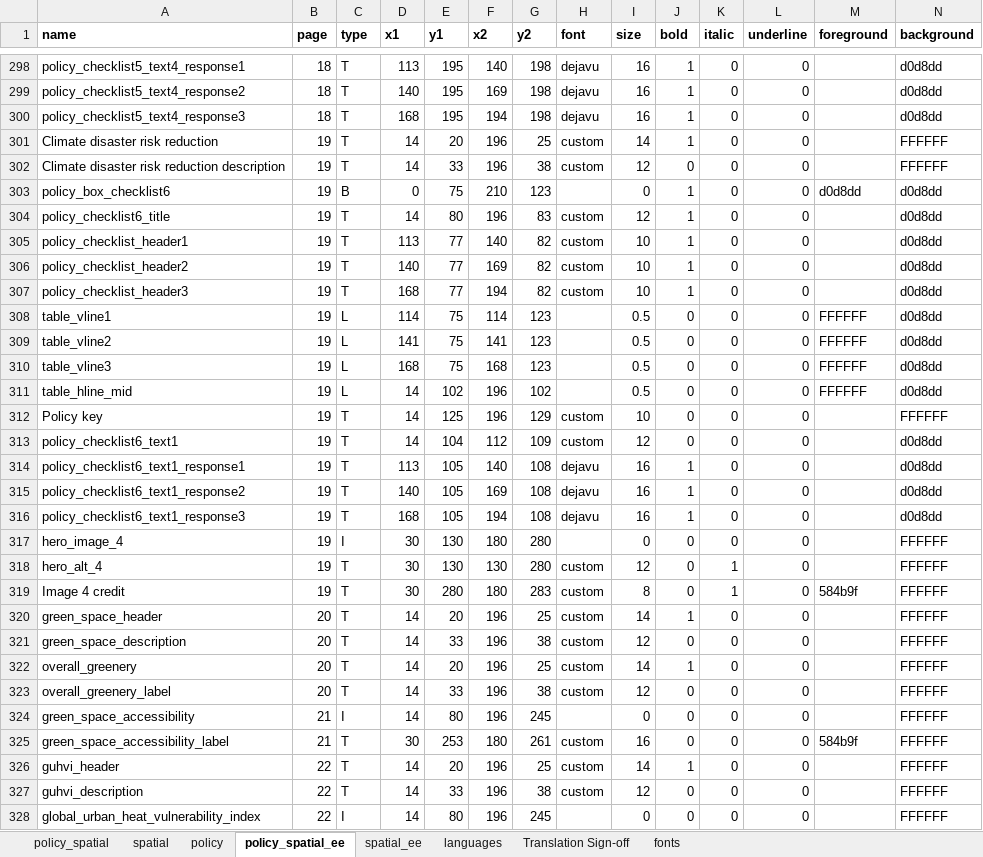
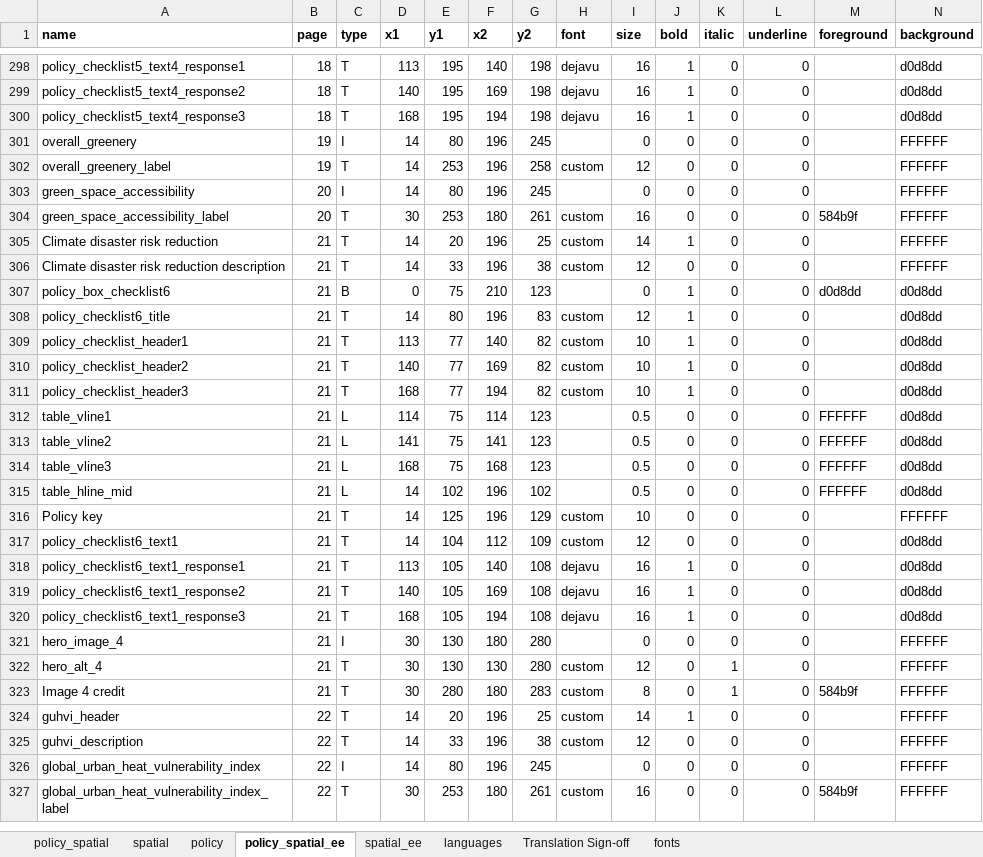
Before and after one commit to healthysustainablecities/global-indicators, an Excel workbook: process/configuration/templates/_report_configuration.xlsx, sheet policy_spatial_ee, drawn as a sheet; only a part is shown, gaps mark what is left out; the shorter side is filled out with more unchanged rows; values as stored, in another font and other column widths than the file's, no borders; removed rows and columns are numbered as before the commit, all else as after; rows hold the shown columns only; the diff names each change by its address in the sheet, - before the commit and + after, or states it on an @@ line.

Commit message:
updates to support reporting, towards #558

```diff
--- a/process/configuration/templates/_report_configuration.xlsx (sheet policy_spatial_ee)
+++ b/process/configuration/templates/_report_configuration.xlsx (sheet policy_spatial_ee)
+row 301: overall_greenery | 19 | I | 14 | 80 | 196 | 245 |  | 0 | 0 | 0 | 0 |  | FFFFFF
+row 302: overall_greenery_label | 19 | T | 14 | 253 | 196 | 258 | custom | 12 | 0 | 0 | 0 |  | FFFFFF
+row 303: green_space_accessibility | 20 | I | 14 | 80 | 196 | 245 |  | 0 | 0 | 0 | 0 |  | FFFFFF
+row 304: green_space_accessibility_label | 20 | T | 30 | 253 | 180 | 261 | custom | 16 | 0 | 0 | 0 | 584b9f | FFFFFF
-B305:B323 (page): 19
+B305:B323 (page): 21
-row 320: green_space_header | 20 | T | 14 | 20 | 196 | 25 | custom | 14 | 1 | 0 | 0 |  | FFFFFF
-row 321: green_space_description | 20 | T | 14 | 33 | 196 | 38 | custom | 12 | 0 | 0 | 0 |  | FFFFFF
-row 322: overall_greenery | 20 | T | 14 | 20 | 196 | 25 | custom | 14 | 1 | 0 | 0 |  | FFFFFF
-row 323: overall_greenery_label | 20 | T | 14 | 33 | 196 | 38 | custom | 12 | 0 | 0 | 0 |  | FFFFFF
-row 324: green_space_accessibility | 21 | I | 14 | 80 | 196 | 245 |  | 0 | 0 | 0 | 0 |  | FFFFFF
-row 325: green_space_accessibility_label | 21 | T | 30 | 253 | 180 | 261 | custom | 16 | 0 | 0 | 0 | 584b9f | FFFFFF
```
Also changed, not shown: sheet spatial_ee, sheet languages, formulas that keep their value, 3 other files.
